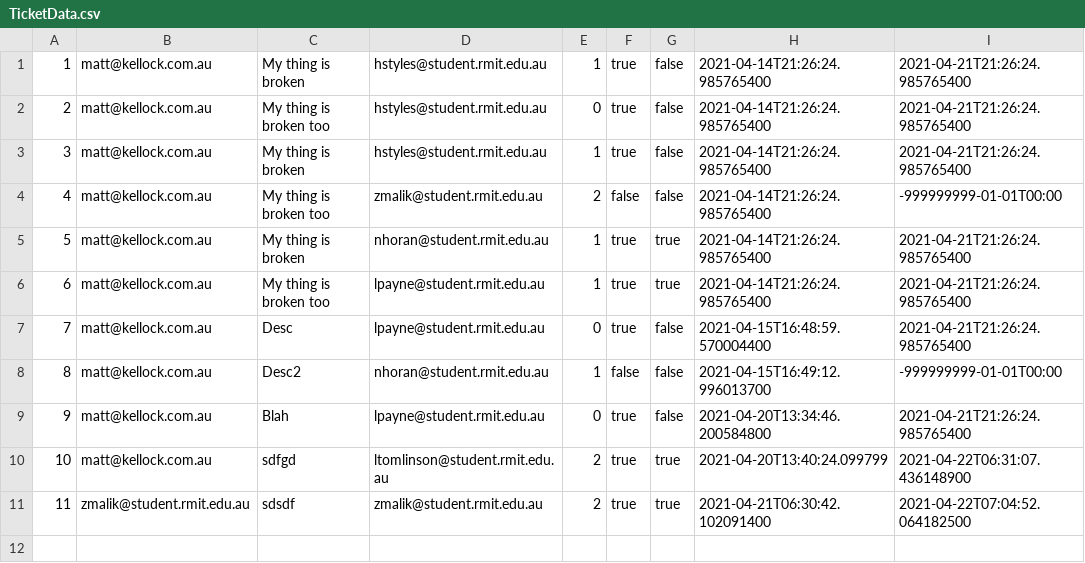
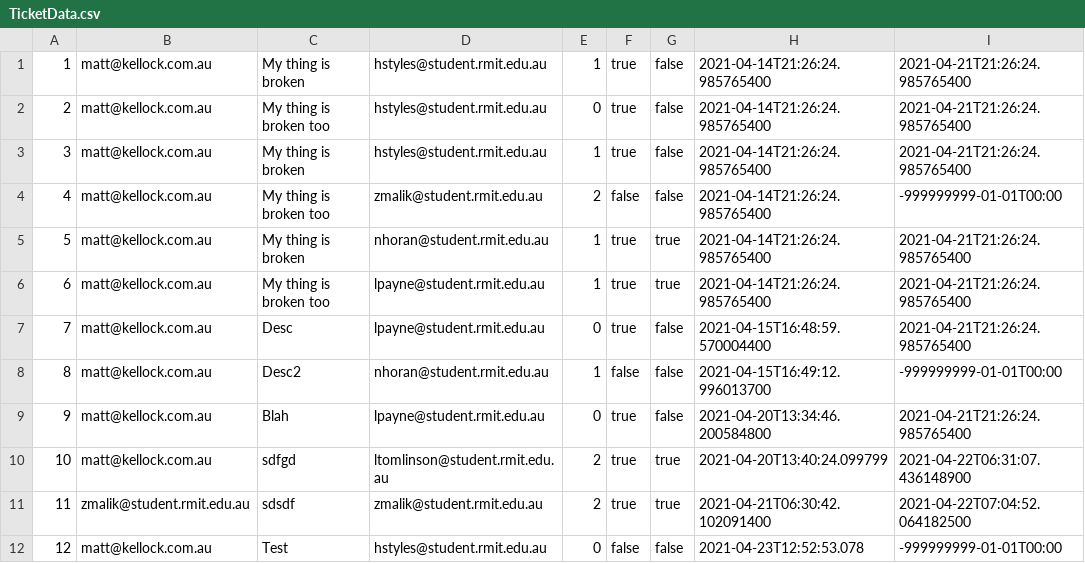
Before and after one commit to Tri-Amici/SEPM, a CSV file: src/org/triamici/TicketData.csv, drawn as a sheet.

```diff
--- a/src/org/triamici/TicketData.csv
+++ b/src/org/triamici/TicketData.csv
@@ -11 +11,2 @@
 11,zmalik@student.rmit.edu.au,sdsdf,zmalik@student.rmit.edu.au,2,true,true,2021-04-21T06:30:42.102091400,2021-04-22T07:04:52.064182500
+12,matt@kellock.com.au,Test,hstyles@student.rmit.edu.au,0,false,false,2021-04-23T12:52:53.078,-999999999-01-01T00:00
```
Also changed, not shown: 1 other file.
